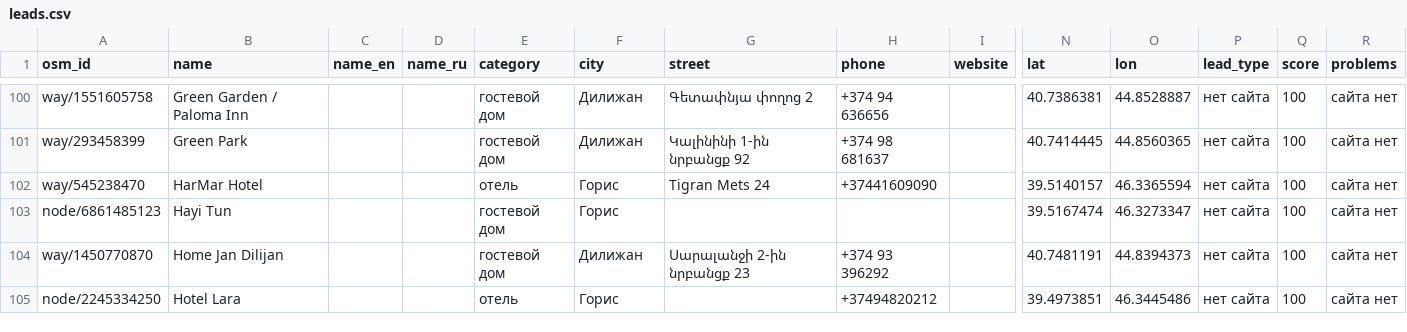
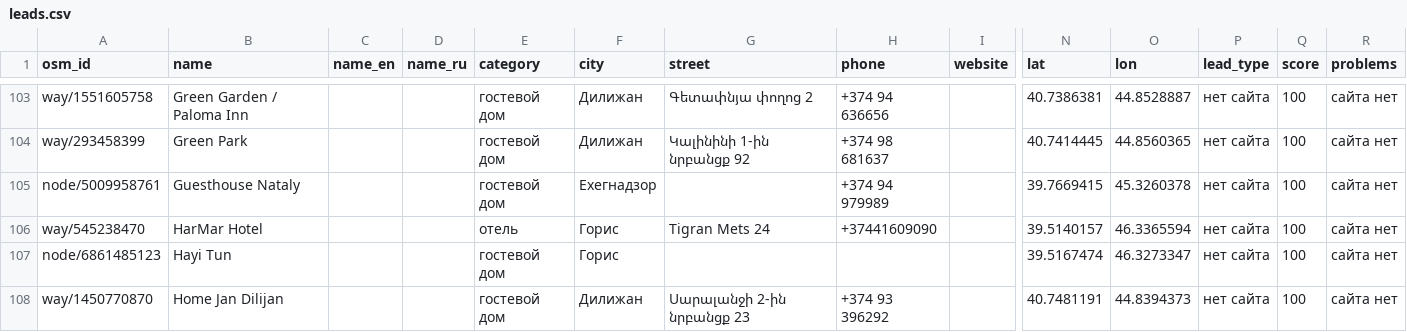
Before and after one commit to 790azat/prospecting, a CSV file: data/leads.csv, drawn as a sheet; only a part is shown, gaps mark what is left out; the shorter side is filled out with more unchanged rows; rows hold the shown columns only; the diff covers the shown part only; the diff names each change by its address in the sheet, - before the commit and + after, or states it on an @@ line.

```diff
--- a/data/leads.csv
+++ b/data/leads.csv
+row 105: node/5009958761 | Guesthouse Nataly |  |  | гостевой дом | Ехегнадзор |  | +374 94 979989 |  | 39.7669415 | 45.3260378 | нет сайта | 100 | сайта нет
```
Also changed, not shown: 11 added rows elsewhere in this file, data/businesses.csv.
